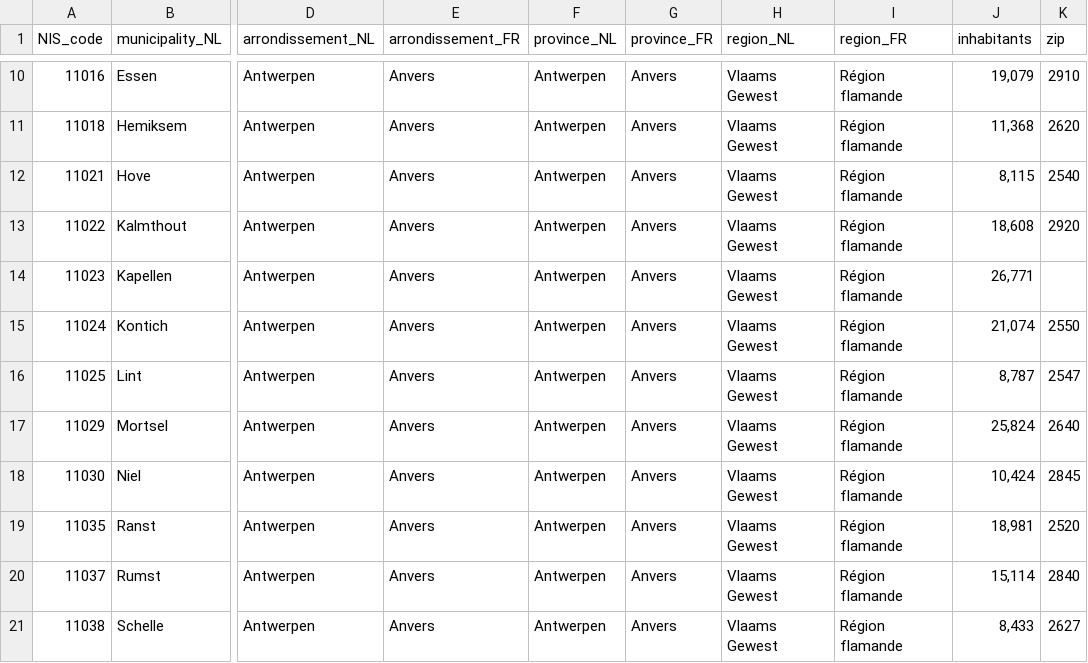
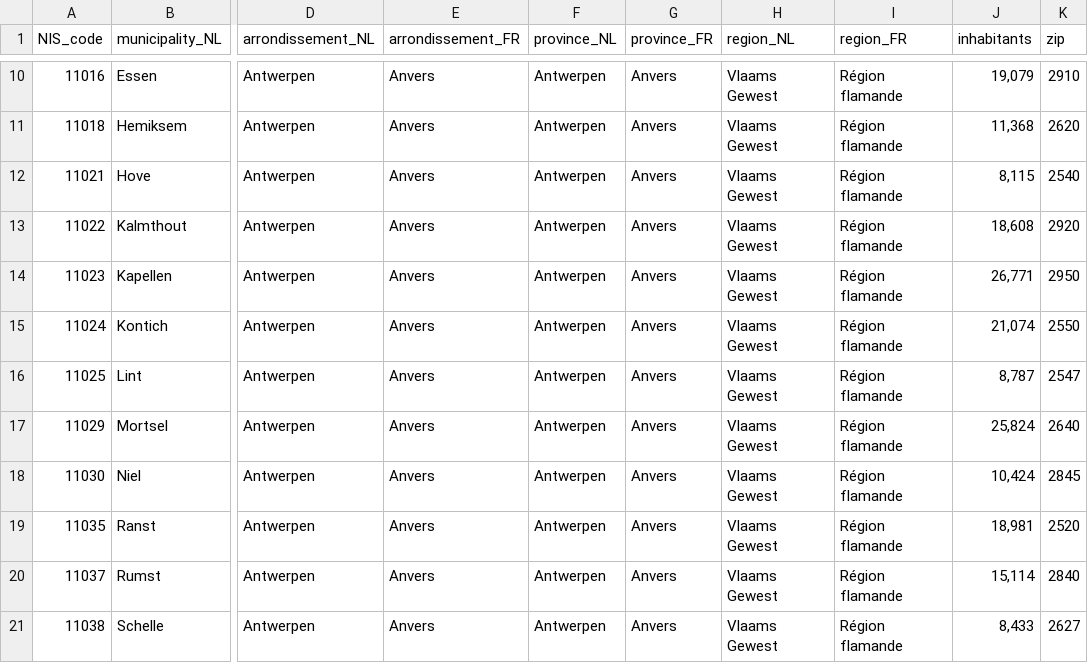
Before and after one commit to vandenbroucke/belgian_municipalities, a CSV file: data/2018/belgian_municipalities.csv, drawn as a sheet; only a part is shown, gaps mark what is left out; the diff names each change by its address in the sheet, - before the commit and + after, or states it on an @@ line.

```diff
--- a/data/2018/belgian_municipalities.csv
+++ b/data/2018/belgian_municipalities.csv
-K14 (zip): (empty)
+K14 (zip): 2950
```
Also changed, not shown: 4 other files.
